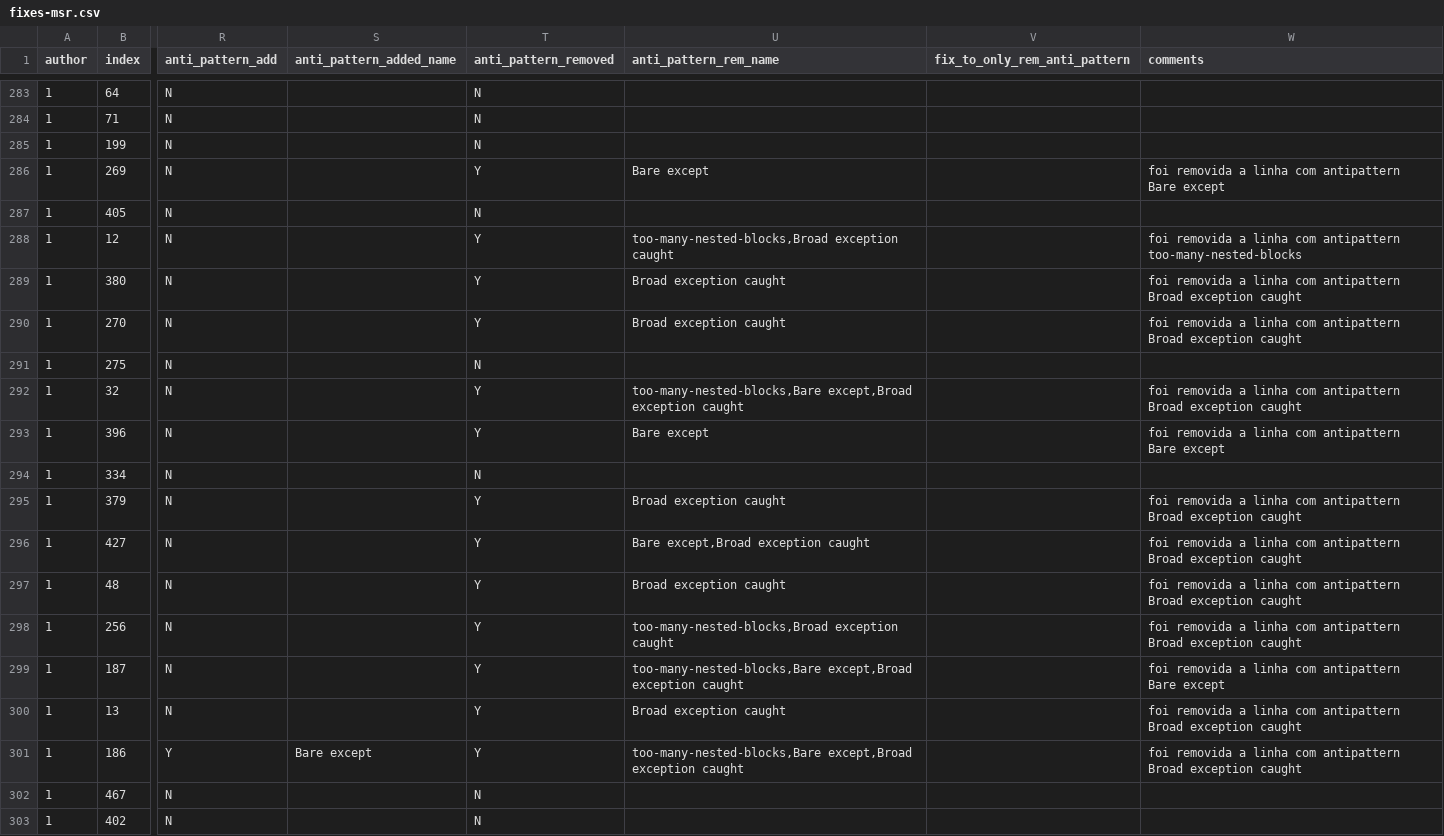
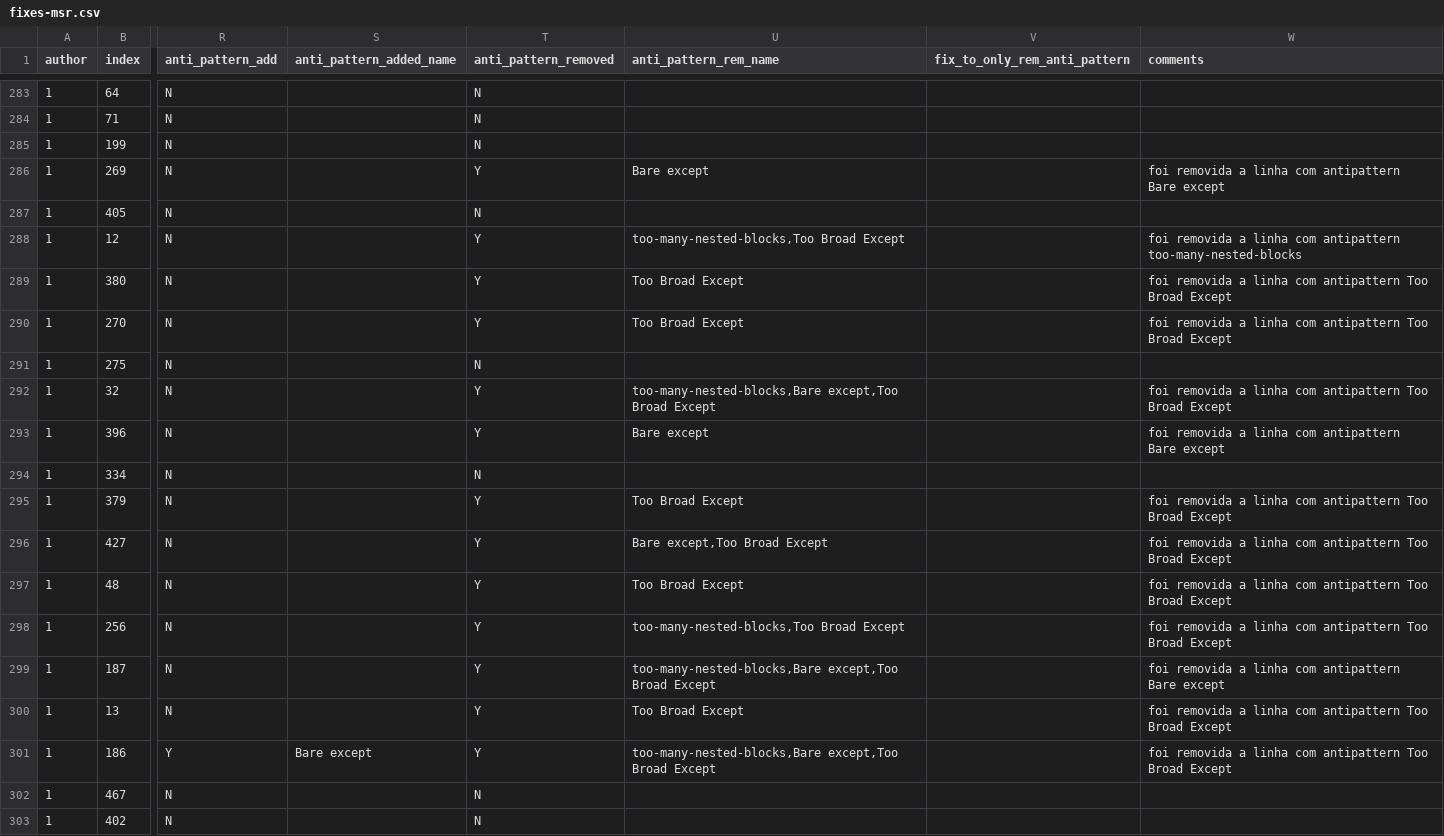
Before and after one commit to r4phael/exception-miner, a CSV file: notebooks/files/fixes-msr.csv, drawn as a sheet; only a part is shown, gaps mark what is left out; the diff covers the shown part only; the diff names each change by its address in the sheet, - before the commit and + after, or states it on an @@ line.

Commit message:
Last commit after refactoring

```diff
--- a/notebooks/files/fixes-msr.csv
+++ b/notebooks/files/fixes-msr.csv
-U288 (anti_pattern_rem_name): too-many-nested-blocks,Broad exception caught
+U288 (anti_pattern_rem_name): too-many-nested-blocks,Too Broad Except
-U289:U290 (anti_pattern_rem_name): Broad exception caught
+U289:U290 (anti_pattern_rem_name): Too Broad Except
-W289:W290 (comments): …com antipattern Broad exception caught
+W289:W290 (comments): …com antipattern Too Broad Except
-U292 (anti_pattern_rem_name): too-many-nested-blocks,Bare except,Broad exception caught
+U292 (anti_pattern_rem_name): too-many-nested-blocks,Bare except,Too Broad Except
-W292 (comments): …com antipattern Broad exception caught
+W292 (comments): …com antipattern Too Broad Except
-U295 (anti_pattern_rem_name): Broad exception caught
+U295 (anti_pattern_rem_name): Too Broad Except
-W295:W298 (comments): …com antipattern Broad exception caught
+W295:W298 (comments): …com antipattern Too Broad Except
-U296 (anti_pattern_rem_name): Bare except,Broad exception caught
+U296 (anti_pattern_rem_name): Bare except,Too Broad Except
-U297 (anti_pattern_rem_name): Broad exception caught
+U297 (anti_pattern_rem_name): Too Broad Except
-U298 (anti_pattern_rem_name): too-many-nested-blocks,Broad exception caught
+U298 (anti_pattern_rem_name): too-many-nested-blocks,Too Broad Except
-U299 (anti_pattern_rem_name): too-many-nested-blocks,Bare except,Broad exception caught
+U299 (anti_pattern_rem_name): too-many-nested-blocks,Bare except,Too Broad Except
-U300 (anti_pattern_rem_name): Broad exception caught
+U300 (anti_pattern_rem_name): Too Broad Except
-W300:W301 (comments): …com antipattern Broad exception caught
+W300:W301 (comments): …com antipattern Too Broad Except
-U301 (anti_pattern_rem_name): too-many-nested-blocks,Bare except,Broad exception caught
+U301 (anti_pattern_rem_name): too-many-nested-blocks,Bare except,Too Broad Except
```
Also changed, not shown: 137 edited cells elsewhere in this file, notebooks/files/fixes.csv, notebooks/files/fixes_adj.csv, 14 other files.
